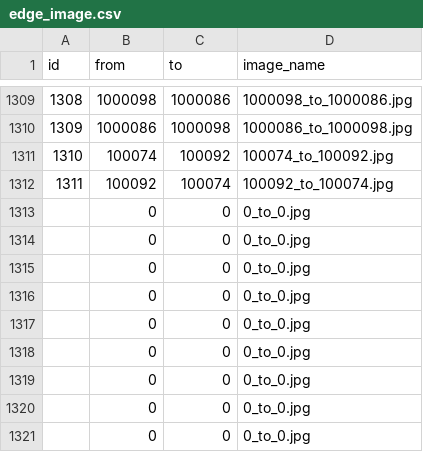
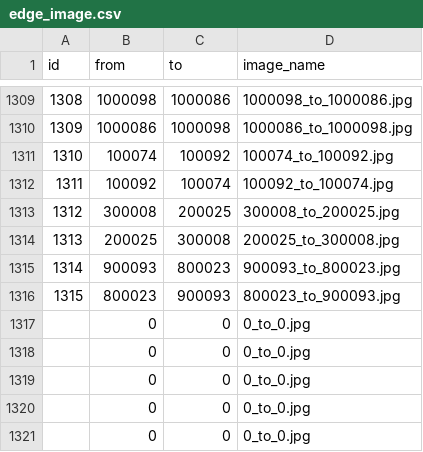
Before and after one commit to SenARMapOrg/SenARMapProject_2026, a CSV file: data/edge_image.csv, drawn as a sheet; only a part is shown, gaps mark what is left out; the shorter side is filled out with more unchanged rows; the diff names each change by its address in the sheet, - before the commit and + after, or states it on an @@ line.

Commit message:
【追加】号館同士の接続（3号館↔2号館、9号館↔8号館）の経路写真のファイル名を edge_image.csv に入れました。鳳祭の期間はスプレッドシートでの管理を止めるため、CSV を直接書き換えています（暫定。全部のデータが入ったら入れ直す）。3号館→2号館の写真（300008_to_200025.jpg）はまだ CDN にありません。

```diff
--- a/data/edge_image.csv
+++ b/data/edge_image.csv
+row 1313: 1312 | 300008 | 200025 | 300008_to_200025.jpg
+row 1314: 1313 | 200025 | 300008 | 200025_to_300008.jpg
+row 1315: 1314 | 900093 | 800023 | 900093_to_800023.jpg
+row 1316: 1315 | 800023 | 900093 | 800023_to_900093.jpg
```
